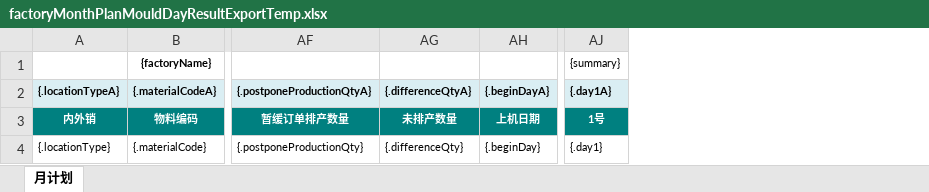
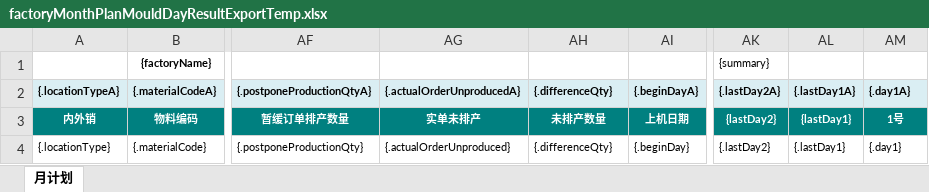
Before and after one commit to Jason0835/aps-lh-parent-gpt, an Excel workbook: APS-Modules/aps-mp/src/main/resources/excelModel/factoryMonthPlanMouldDayResultExportTemp.xlsx, sheet 月计划, drawn as a sheet; only a part is shown, gaps mark what is left out; values as stored, in another font and other column widths than the file's, no borders; addresses are those after the commit; the diff names each change by its address in the sheet, - before the commit and + after, or states it on an @@ line.

```diff
--- a/APS-Modules/aps-mp/src/main/resources/excelModel/factoryMonthPlanMouldDayResultExportTemp.xlsx (sheet 月计划)
+++ b/APS-Modules/aps-mp/src/main/resources/excelModel/factoryMonthPlanMouldDayResultExportTemp.xlsx (sheet 月计划)
+column AG ({.actualOrderUnproducedA}), rows 3-4: 实单未排产 | {.actualOrderUnproduced}
+column AK ({.lastDay2A}), row 1: {summary}; rows 3-4: {lastDay2} | {.lastDay2}
+column AL ({.lastDay1A}), rows 3-4: {lastDay1} | {.lastDay1}
-AM1 ({.day1A}): {summary}
+AM1 ({.day1A}): (empty)
-AH2: {.differenceQtyA}
+AH2: {.differenceQty}
```
Also changed, not shown: 5 other files.
